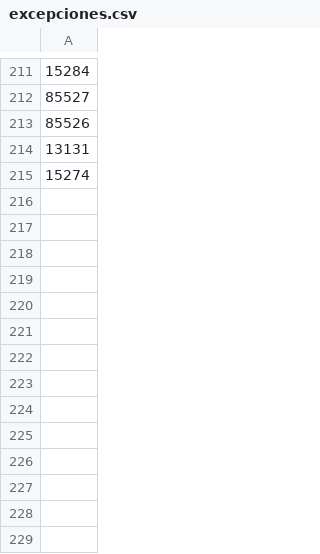
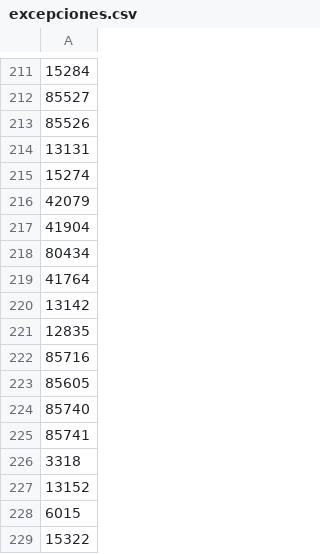
Before and after one commit to JavaUroz/Notifications, a CSV file: ComprobantesDuplicados/excepciones.csv, drawn as a sheet; only a part is shown, gaps mark what is left out.

```diff
--- a/ComprobantesDuplicados/excepciones.csv
+++ b/ComprobantesDuplicados/excepciones.csv
@@ -215 +215,15 @@
 15274
+42079
+41904
+80434
+41764
+13142
+12835
+85716
+85605
+85740
+85741
+3318
+13152
+6015
+15322
```
Also changed, not shown: 2 other files.
